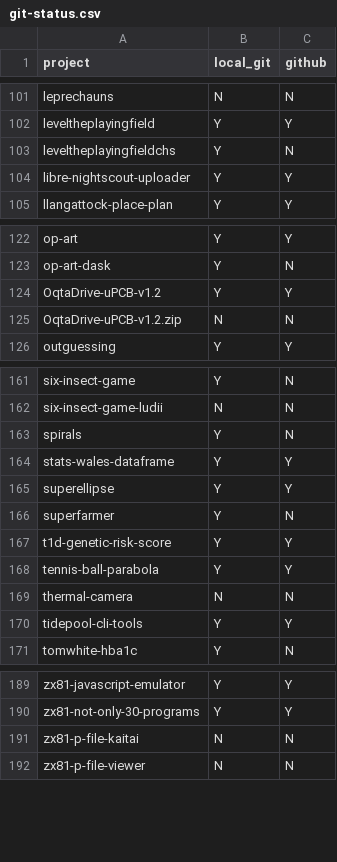
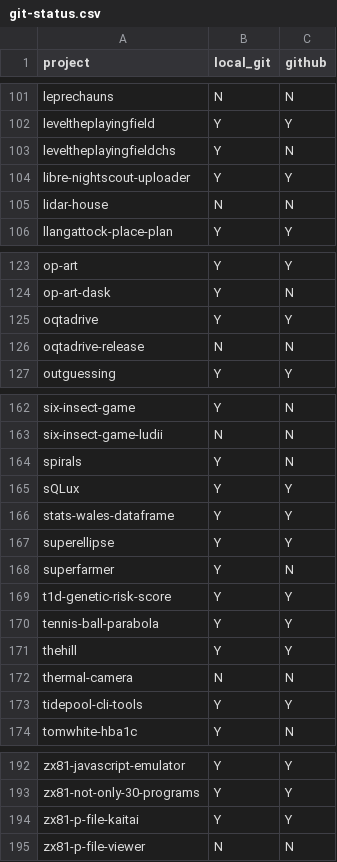
Before and after one commit to tomwhite/project-curation, a CSV file: data/git-status.csv, drawn as a sheet; only a part is shown, gaps mark what is left out; the diff covers the shown part only.

```diff
--- a/data/git-status.csv
+++ b/data/git-status.csv
@@ -104,2 +104,3 @@ leveltheplayingfieldchs,Y,N
 libre-nightscout-uploader,Y,Y
+lidar-house,N,N
 llangattock-place-plan,Y,Y
@@ -123,4 +124,4 @@ op-art,Y,Y
 op-art-dask,Y,N
-OqtaDrive-uPCB-v1.2,Y,Y
-OqtaDrive-uPCB-v1.2.zip,N,N
+oqtadrive,Y,Y
+oqtadrive-release,N,N
 outguessing,Y,Y
@@ -163,2 +164,3 @@ six-insect-game-ludii,N,N
 spirals,Y,N
+sQLux,Y,Y
 stats-wales-dataframe,Y,Y
@@ -168,2 +170,3 @@ t1d-genetic-risk-score,Y,Y
 tennis-ball-parabola,Y,Y
+thehill,Y,Y
 thermal-camera,N,N
@@ -190,3 +193,3 @@ zx81-javascript-emulator,Y,Y
 zx81-not-only-30-programs,Y,Y
-zx81-p-file-kaitai,N,N
+zx81-p-file-kaitai,Y,Y
 zx81-p-file-viewer,N,N
```
Also changed, not shown: 1 edited cell elsewhere in this file, data/git-commits.csv, data/projects-db-final.csv, 5 other files.
